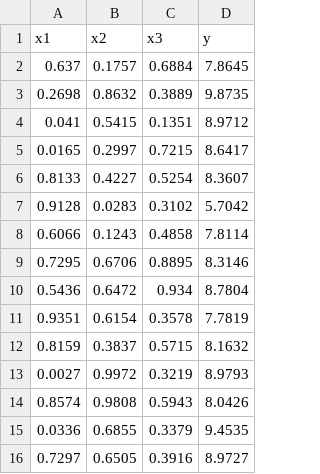
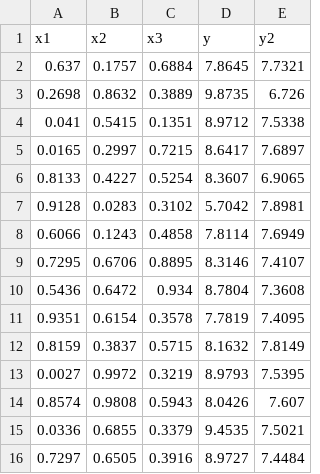
Before and after one commit to northws/KABOCS, a CSV file: data/test_data.csv, drawn as a sheet; the diff names each change by its address in the sheet, - before the commit and + after, or states it on an @@ line.

```diff
--- a/data/test_data.csv
+++ b/data/test_data.csv
+column E (y2), rows 2-16: 7.7321 | 6.726 | 7.5338 | 7.6897 | 6.9065 | 7.8981 | 7.6949 | 7.4107 | 7.3608 | 7.4095 | 7.8149 | 7.5395 | 7.607 | 7.5021 | 7.4484
```
Also changed, not shown: 11 other files.
